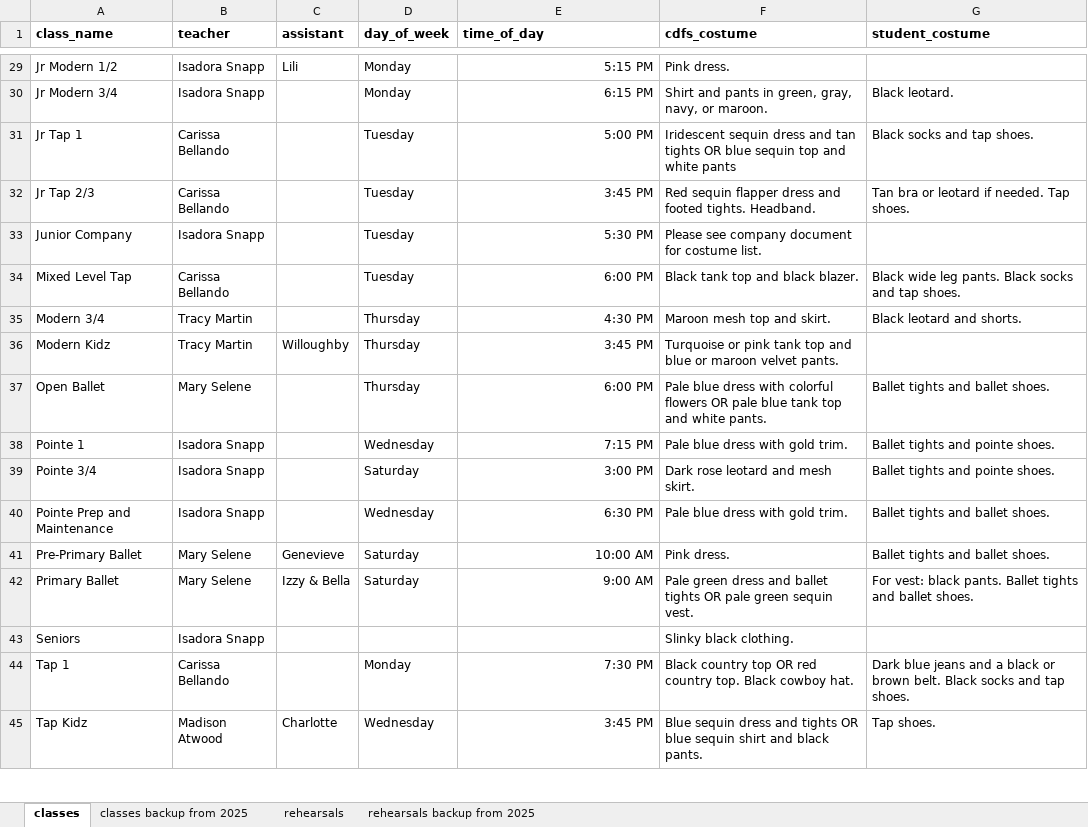
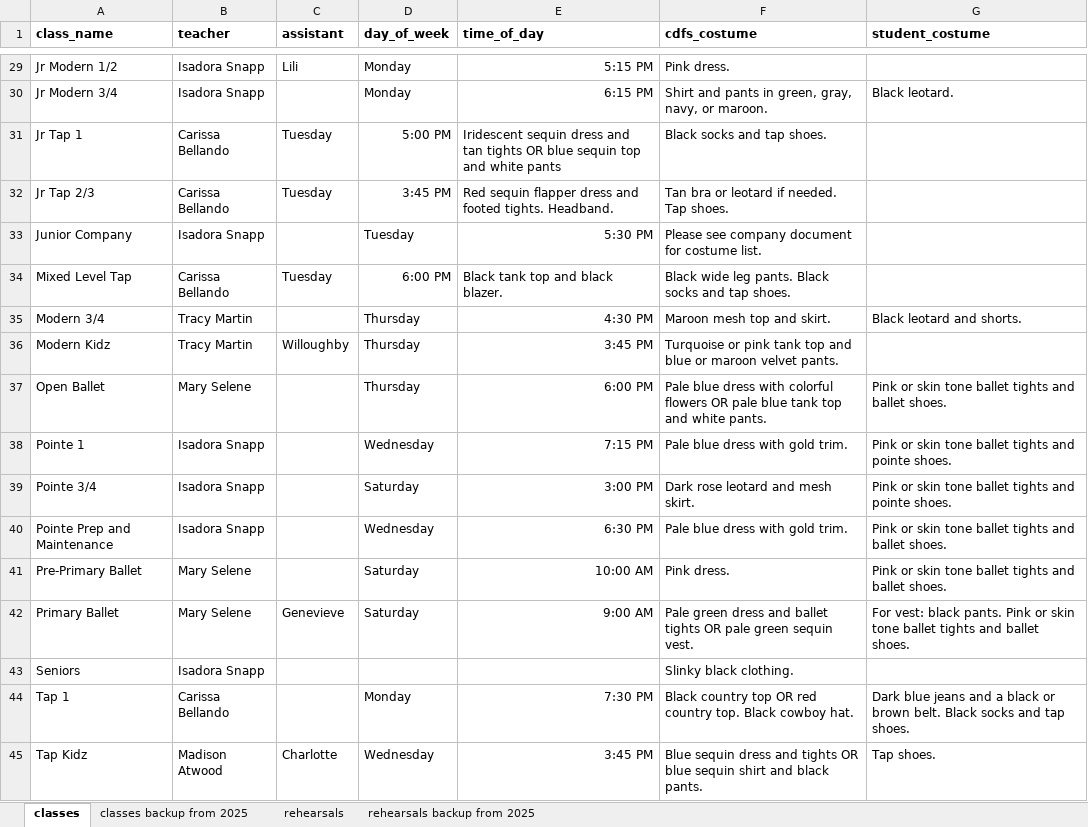
Before and after one commit to cdandfs/rehearsal-schedule, an Excel workbook: input.xlsx, sheet classes, drawn as a sheet; only a part is shown, gaps mark what is left out; values as stored, in another font and other column widths than the file's, no borders; the diff covers the shown part only; the diff names each change by its address in the sheet, - before the commit and + after, or states it on an @@ line.

```diff
--- a/input.xlsx (sheet classes)
+++ b/input.xlsx (sheet classes)
-C31:C32 (assistant): (empty)
+C31:C32 (assistant): Tuesday
-D31 (day_of_week): Tuesday
+D31 (day_of_week): 5:00 PM
-E31 (time_of_day): 5:00 PM
+E31 (time_of_day): Iridescent sequin dress and tan tights OR blue sequin top and white pants
-F31 (cdfs_costume): Iridescent sequin dress and tan tights OR blue sequin top and white pants
+F31 (cdfs_costume): Black socks and tap shoes.
-G31 (student_costume): Black socks and tap shoes.
+G31 (student_costume): (empty)
-D32 (day_of_week): Tuesday
+D32 (day_of_week): 3:45 PM
-E32 (time_of_day): 3:45 PM
+E32 (time_of_day): Red sequin flapper dress and footed tights. Headband.
-F32 (cdfs_costume): Red sequin flapper dress and footed tights. Headband.
+F32 (cdfs_costume): Tan bra or leotard if needed. Tap shoes.
-G32 (student_costume): Tan bra or leotard if needed. Tap shoes.
+G32 (student_costume): (empty)
-C34 (assistant): (empty)
+C34 (assistant): Tuesday
-D34 (day_of_week): Tuesday
+D34 (day_of_week): 6:00 PM
-E34 (time_of_day): 6:00 PM
+E34 (time_of_day): Black tank top and black blazer.
-F34 (cdfs_costume): Black tank top and black blazer.
+F34 (cdfs_costume): Black wide leg pants. Black socks and tap shoes.
-G34 (student_costume): Black wide leg pants. Black socks and tap shoes.
+G34 (student_costume): (empty)
-G37 (student_costume): Ballet tights and ballet shoes.
+G37 (student_costume): Pink or skin tone ballet tights and ballet shoes.
-G38:G39 (student_costume): Ballet tights and pointe shoes.
+G38:G39 (student_costume): Pink or skin tone ballet tights and pointe shoes.
-G40:G41 (student_costume): Ballet tights and ballet shoes.
+G40:G41 (student_costume): Pink or skin tone ballet tights and ballet shoes.
-C41 (assistant): Genevieve
+C41 (assistant): (empty)
-C42 (assistant): Izzy & Bella
+C42 (assistant): Genevieve
-G42 (student_costume): …black pants. Ballet tights and…
+G42 (student_costume): …black pants. Pink or skin tone ballet tights and…
```
Also changed, not shown: 26 edited cells elsewhere in this sheet, 2 other files.
